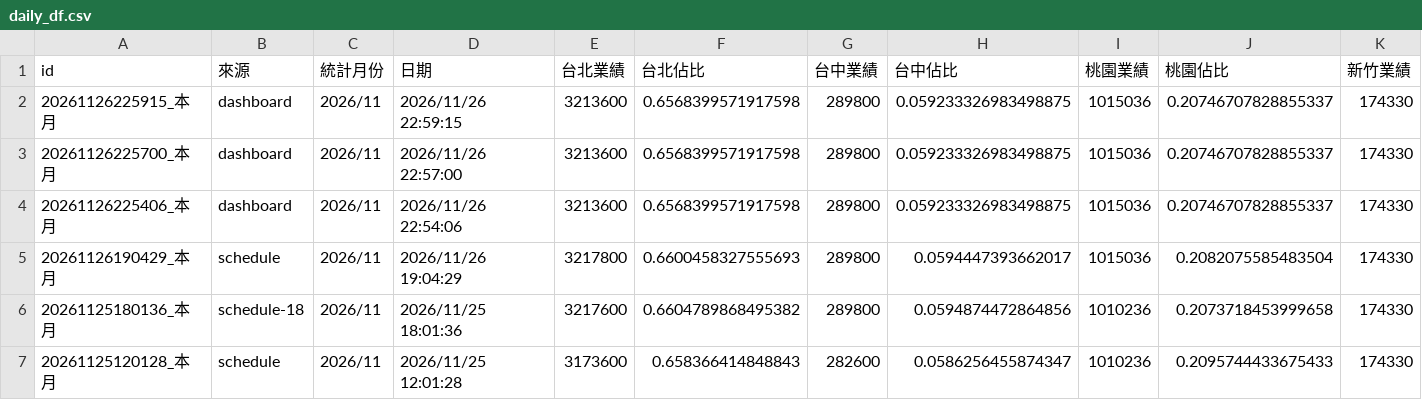
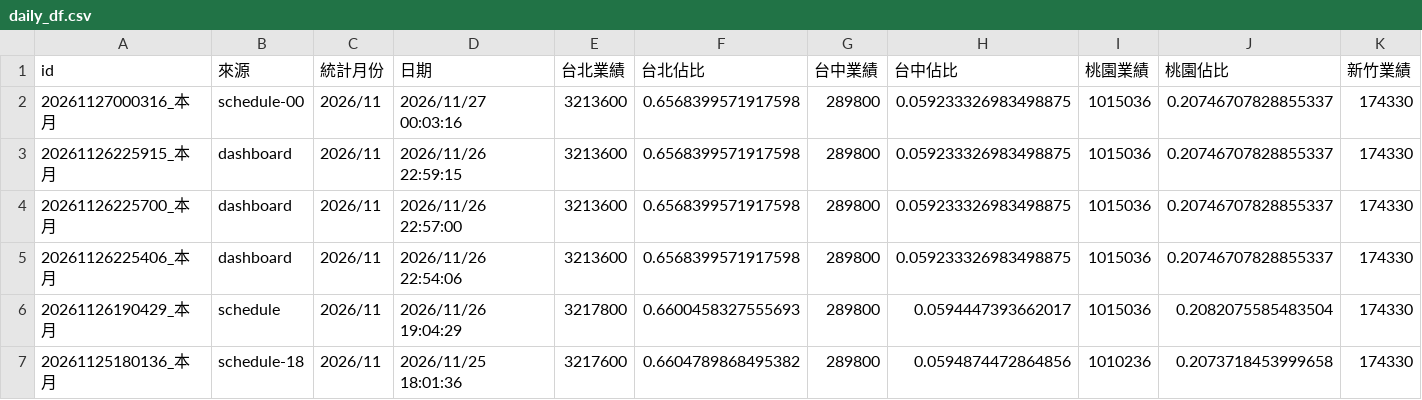
Before and after one commit to jenny-smart/OP-system, a CSV file: dashboard_data/latest/daily_df.csv, drawn as a sheet; only a part is shown; the shorter side is filled out with more unchanged rows; rows hold the shown columns only; the diff names each change by its address in the sheet, - before the commit and + after, or states it on an @@ line.

```diff
--- a/dashboard_data/latest/daily_df.csv
+++ b/dashboard_data/latest/daily_df.csv
+row 2: 20261127000316_本月 | schedule-00 | 2026/11 | 2026/11/27 00:03:16 | 3213600 | 0.6568399571917598 | 289800 | 0.059233326983498875 | 1015036 | 0.20746707828855337 | 174330
```
Also changed, not shown: dashboard_data/latest/df1.csv, dashboard_data/latest/next_month_daily_df.csv, 9 other files.
